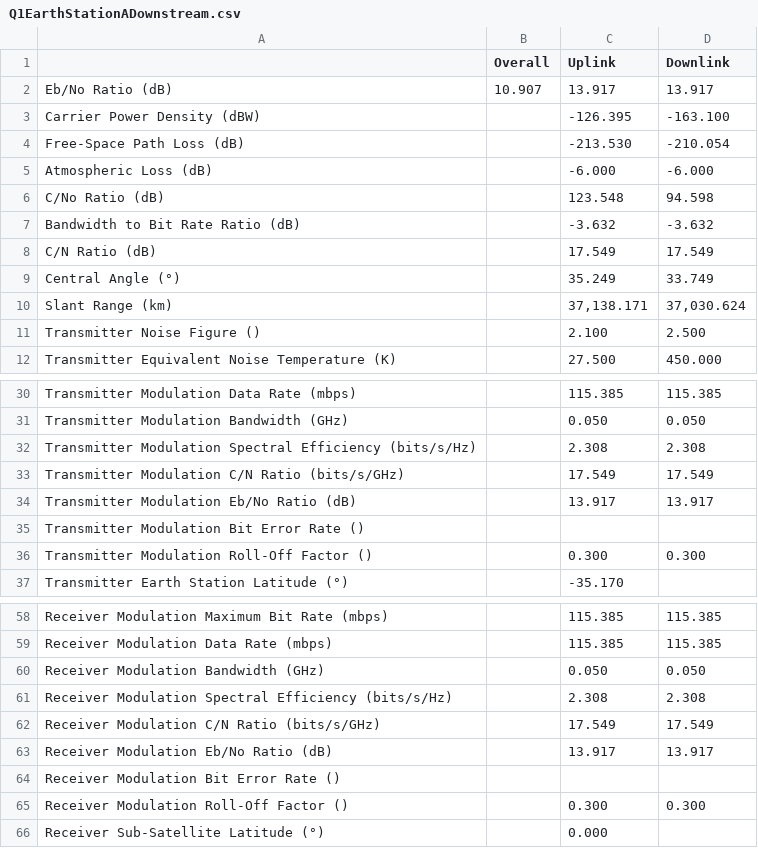
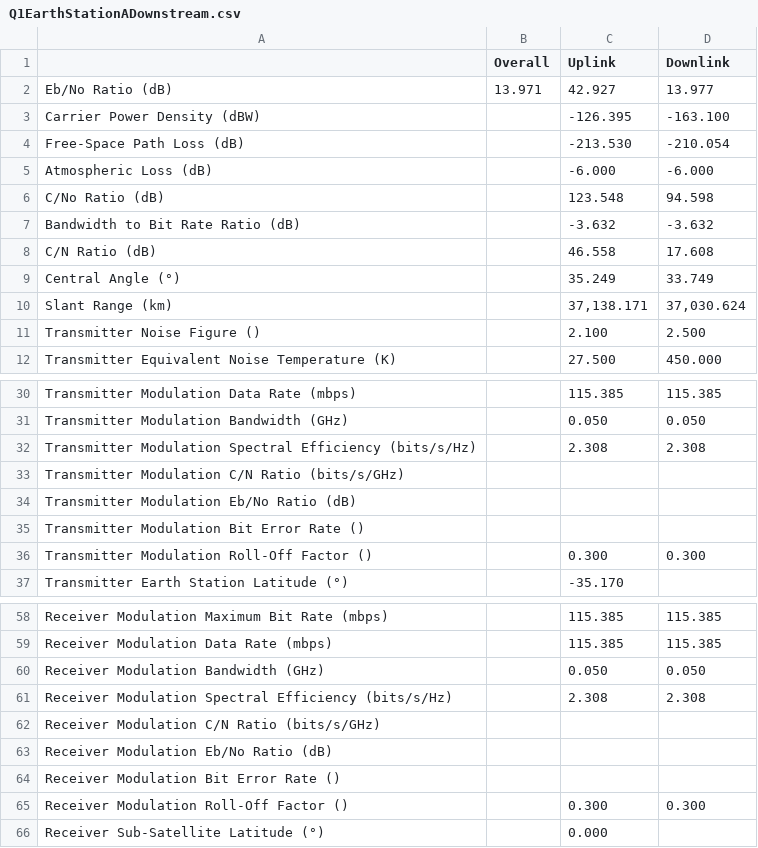
Before and after one commit to naverill/link-calculator, a CSV file: assmts/assmt2/output/Q1EarthStationADownstream.csv, drawn as a sheet; only a part is shown, gaps mark what is left out.

```diff
--- a/assmts/assmt2/output/Q1EarthStationADownstream.csv
+++ b/assmts/assmt2/output/Q1EarthStationADownstream.csv
@@ -1,3 +1,3 @@
 ,Overall,Uplink,Downlink
-Eb/No Ratio (dB),10.907,13.917,13.917
+Eb/No Ratio (dB),13.971,42.927,13.977
 Carrier Power Density (dBW),,-126.395,-163.100
@@ -7,3 +7,3 @@ C/No Ratio (dB),,123.548,94.598
 Bandwidth to Bit Rate Ratio (dB),,-3.632,-3.632
-C/N Ratio (dB),,17.549,17.549
+C/N Ratio (dB),,46.558,17.608
 Central Angle (°),,35.249,33.749
@@ -32,4 +32,4 @@ Transmitter Modulation Bandwidth (GHz),,0.050,0.050
 Transmitter Modulation Spectral Efficiency (bits/s/Hz),,2.308,2.308
-Transmitter Modulation C/N Ratio (bits/s/GHz),,17.549,17.549
-Transmitter Modulation Eb/No Ratio (dB),,13.917,13.917
+Transmitter Modulation C/N Ratio (bits/s/GHz),,,
+Transmitter Modulation Eb/No Ratio (dB),,,
 Transmitter Modulation Bit Error Rate (),,,
@@ -61,4 +61,4 @@ Receiver Modulation Bandwidth (GHz),,0.050,0.050
 Receiver Modulation Spectral Efficiency (bits/s/Hz),,2.308,2.308
-Receiver Modulation C/N Ratio (bits/s/GHz),,17.549,17.549
-Receiver Modulation Eb/No Ratio (dB),,13.917,13.917
+Receiver Modulation C/N Ratio (bits/s/GHz),,,
+Receiver Modulation Eb/No Ratio (dB),,,
 Receiver Modulation Bit Error Rate (),,,
```
Also changed, not shown: assmts/assmt2/output/Q1EarthStationAUpstream.csv, assmts/assmt2/output/Q1EarthStationBDownstream.csv, 5 other files.
